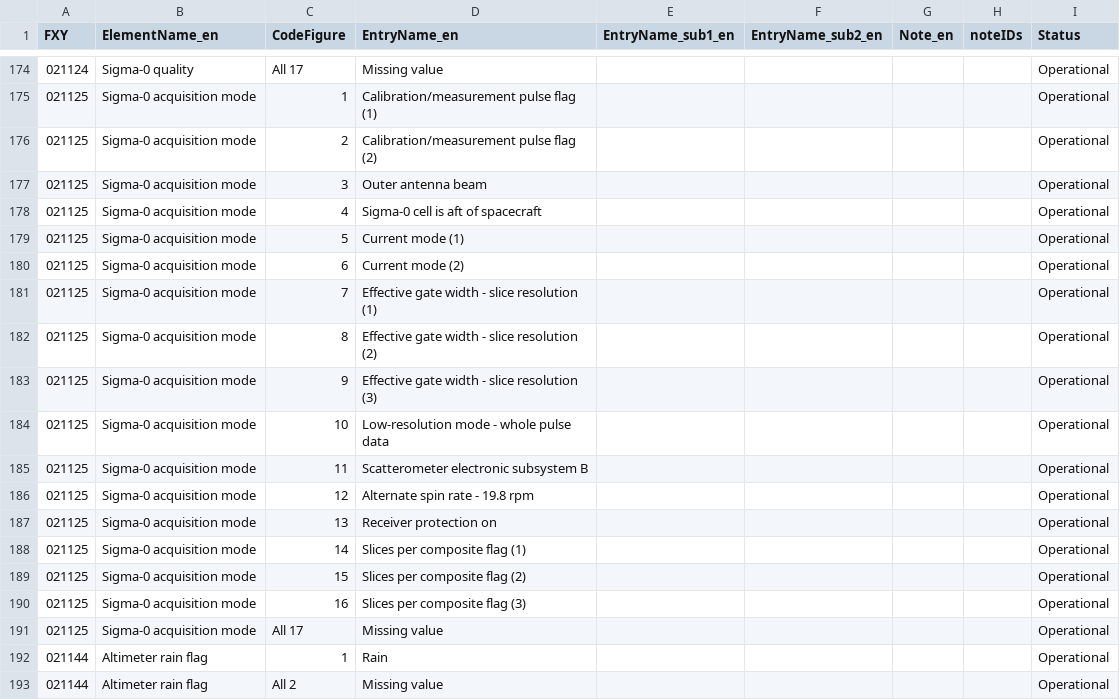
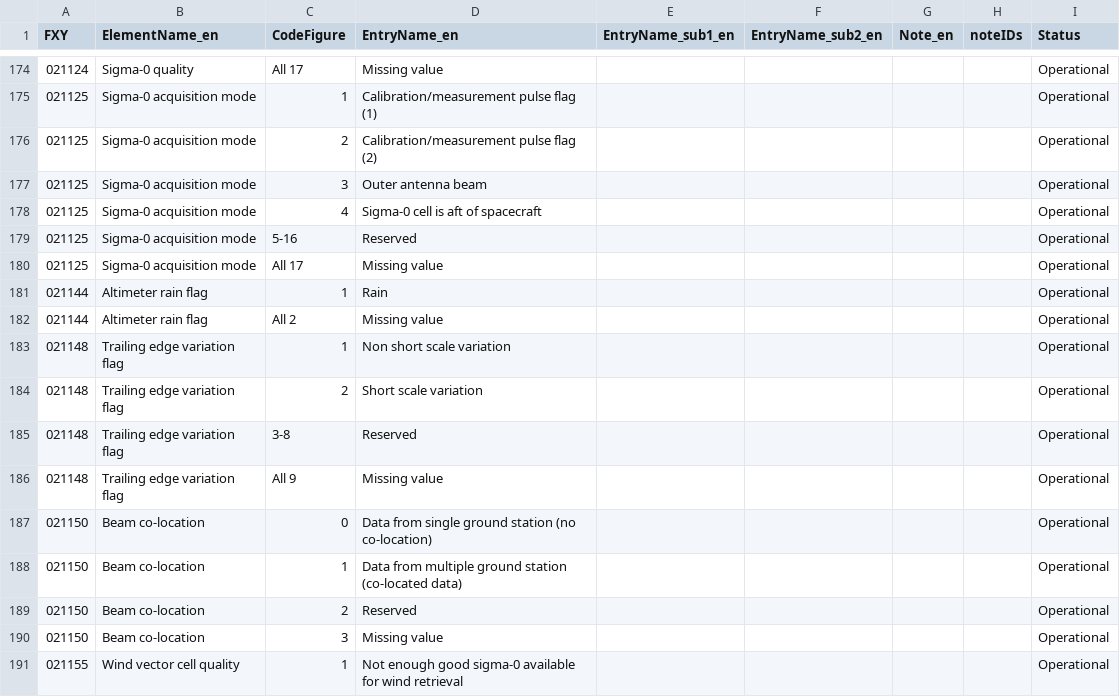
Before and after one commit to wmo-im/BUFR4, a CSV file: BUFRCREX_CodeFlag_en_21.csv, drawn as a sheet; only a part is shown, gaps mark what is left out; the shorter side is filled out with more unchanged rows.

```diff
--- a/BUFRCREX_CodeFlag_en_21.csv
+++ b/BUFRCREX_CodeFlag_en_21.csv
@@ -178,14 +178,3 @@ FXY,ElementName_en,CodeFigure,EntryName_en,EntryName_sub1_en,EntryName_sub2_en,N
 021125,Sigma-0 acquisition mode,4,Sigma-0 cell is aft of spacecraft,,,,,Operational
-021125,Sigma-0 acquisition mode,5,Current mode (1),,,,,Operational
-021125,Sigma-0 acquisition mode,6,Current mode (2),,,,,Operational
-021125,Sigma-0 acquisition mode,7,Effective gate width - slice resolution (1),,,,,Operational
-021125,Sigma-0 acquisition mode,8,Effective gate width - slice resolution (2),,,,,Operational
-021125,Sigma-0 acquisition mode,9,Effective gate width - slice resolution (3),,,,,Operational
-021125,Sigma-0 acquisition mode,10,Low-resolution mode - whole pulse data,,,,,Operational
-021125,Sigma-0 acquisition mode,11,Scatterometer electronic subsystem B,,,,,Operational
-021125,Sigma-0 acquisition mode,12,Alternate spin rate - 19.8 rpm,,,,,Operational
-021125,Sigma-0 acquisition mode,13,Receiver protection on,,,,,Operational
-021125,Sigma-0 acquisition mode,14,Slices per composite flag (1),,,,,Operational
-021125,Sigma-0 acquisition mode,15,Slices per composite flag (2),,,,,Operational
-021125,Sigma-0 acquisition mode,16,Slices per composite flag (3),,,,,Operational
+021125,Sigma-0 acquisition mode,5-16,Reserved,,,,,Operational
 021125,Sigma-0 acquisition mode,All 17,Missing value,,,,,Operational
```
Also changed, not shown: BUFR_TableD_en_12.csv.
